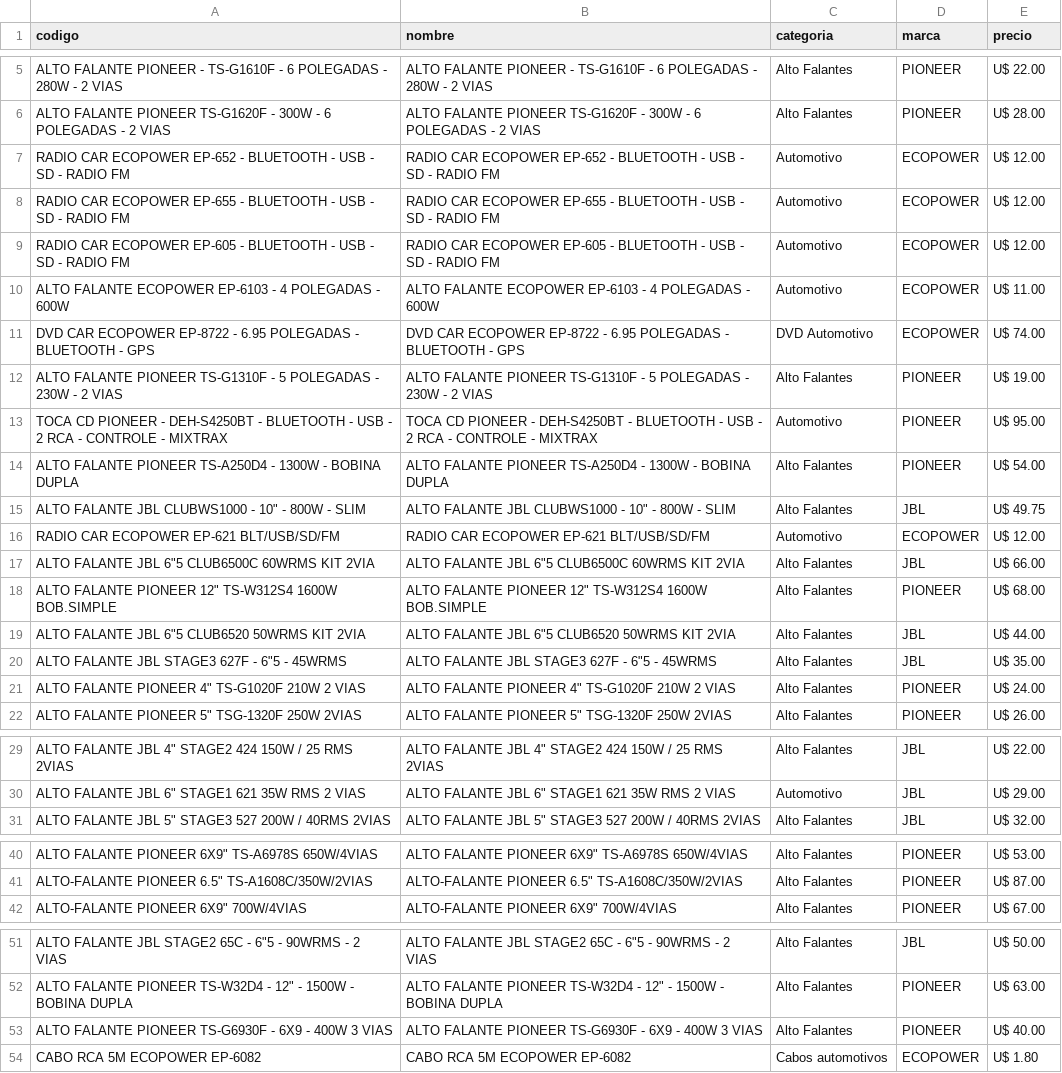
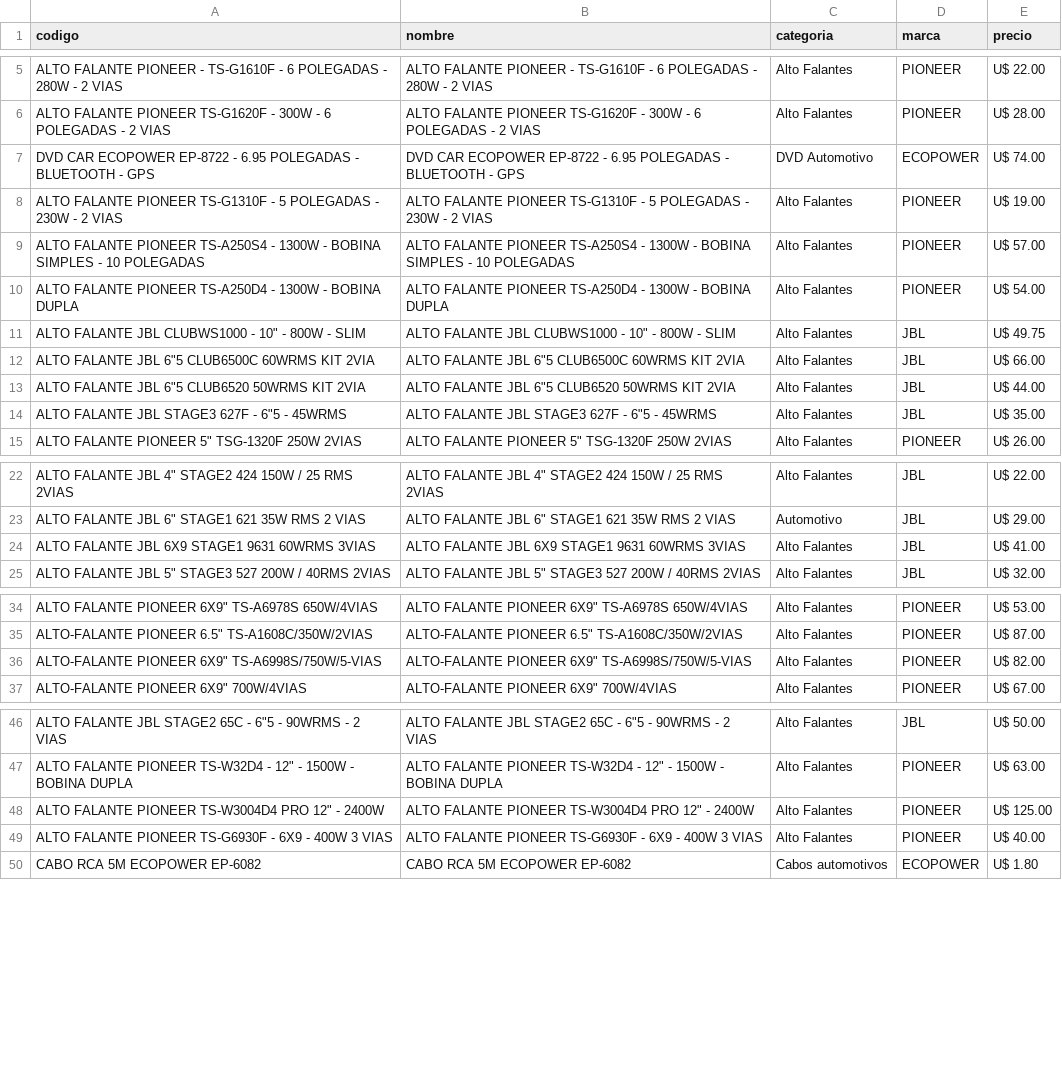
Before and after one commit to Gabrieluz1985/monitor-tcheloco, a CSV file: productos_tche_anterior.csv, drawn as a sheet; only a part is shown, gaps mark what is left out; removed rows and columns are numbered as before the commit, all else as after; the diff names each change by its address in the sheet, - before the commit and + after, or states it on an @@ line.

```diff
--- a/productos_tche_anterior.csv
+++ b/productos_tche_anterior.csv
-row 7: RADIO CAR ECOPOWER EP-652 - BLUETOOTH - USB - SD - RADIO FM | RADIO CAR ECOPOWER EP-652 - BLUETOOTH - USB - SD - RADIO FM | Automotivo | ECOPOWER | U$ 12.00
-row 8: RADIO CAR ECOPOWER EP-655 - BLUETOOTH - USB - SD - RADIO FM | RADIO CAR ECOPOWER EP-655 - BLUETOOTH - USB - SD - RADIO FM | Automotivo | ECOPOWER | U$ 12.00
-row 9: RADIO CAR ECOPOWER EP-605 - BLUETOOTH - USB - SD - RADIO FM | RADIO CAR ECOPOWER EP-605 - BLUETOOTH - USB - SD - RADIO FM | Automotivo | ECOPOWER | U$ 12.00
-row 10: ALTO FALANTE ECOPOWER EP-6103 - 4 POLEGADAS - 600W | ALTO FALANTE ECOPOWER EP-6103 - 4 POLEGADAS - 600W | Automotivo | ECOPOWER | U$ 11.00
-row 13: TOCA CD PIONEER - DEH-S4250BT - BLUETOOTH - USB - 2 RCA - CONTROLE - MIXTRAX | TOCA CD PIONEER - DEH-S4250BT - BLUETOOTH - USB - 2 RCA - CONTROLE - MIXTRAX | Automotivo | PIONEER | U$ 95.00
+row 9: ALTO FALANTE PIONEER TS-A250S4 - 1300W - BOBINA SIMPLES - 10 POLEGADAS | ALTO FALANTE PIONEER TS-A250S4 - 1300W - BOBINA SIMPLES - 10 POLEGADAS | Alto Falantes | PIONEER | U$ 57.00
-row 16: RADIO CAR ECOPOWER EP-621 BLT/USB/SD/FM | RADIO CAR ECOPOWER EP-621 BLT/USB/SD/FM | Automotivo | ECOPOWER | U$ 12.00
-row 18: ALTO FALANTE PIONEER 12" TS-W312S4 1600W BOB.SIMPLE | ALTO FALANTE PIONEER 12" TS-W312S4 1600W BOB.SIMPLE | Alto Falantes | PIONEER | U$ 68.00
-row 21: ALTO FALANTE PIONEER 4" TS-G1020F 210W 2 VIAS | ALTO FALANTE PIONEER 4" TS-G1020F 210W 2 VIAS | Alto Falantes | PIONEER | U$ 24.00
+row 24: ALTO FALANTE JBL 6X9 STAGE1 9631 60WRMS 3VIAS | ALTO FALANTE JBL 6X9 STAGE1 9631 60WRMS 3VIAS | Alto Falantes | JBL | U$ 41.00
+row 36: ALTO-FALANTE PIONEER 6X9" TS-A6998S/750W/5-VIAS | ALTO-FALANTE PIONEER 6X9" TS-A6998S/750W/5-VIAS | Alto Falantes | PIONEER | U$ 82.00
+row 48: ALTO FALANTE PIONEER TS-W3004D4 PRO 12" - 2400W | ALTO FALANTE PIONEER TS-W3004D4 PRO 12" - 2400W | Alto Falantes | PIONEER | U$ 125.00
```
